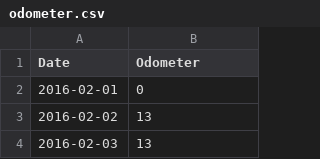
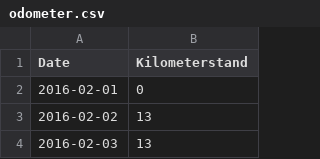
Before and after one commit to domwoe/domwoe.github.io, a CSV file: odometer.csv, drawn as a sheet; only a part is shown.

```diff
--- a/odometer.csv
+++ b/odometer.csv
@@ -1,2 +1,2 @@
-Date,Odometer
+Date,Kilometerstand
 2016-02-01,0
```
Also changed, not shown: 1 other file.
